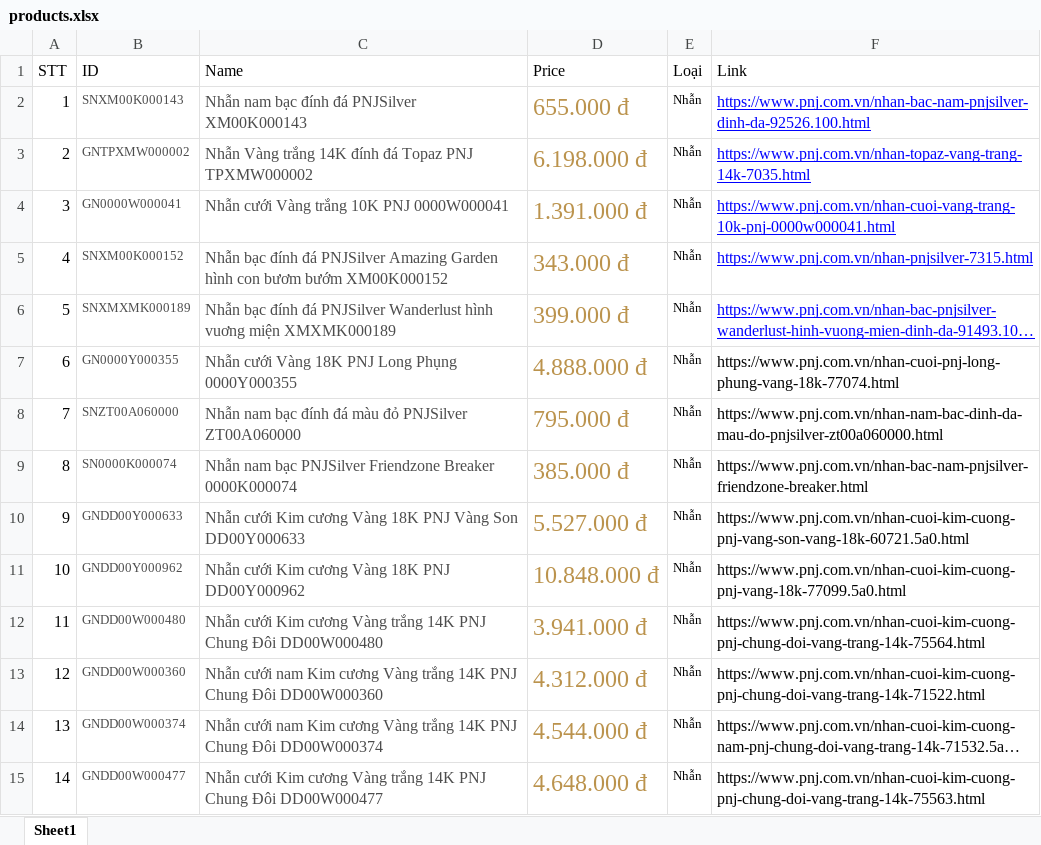
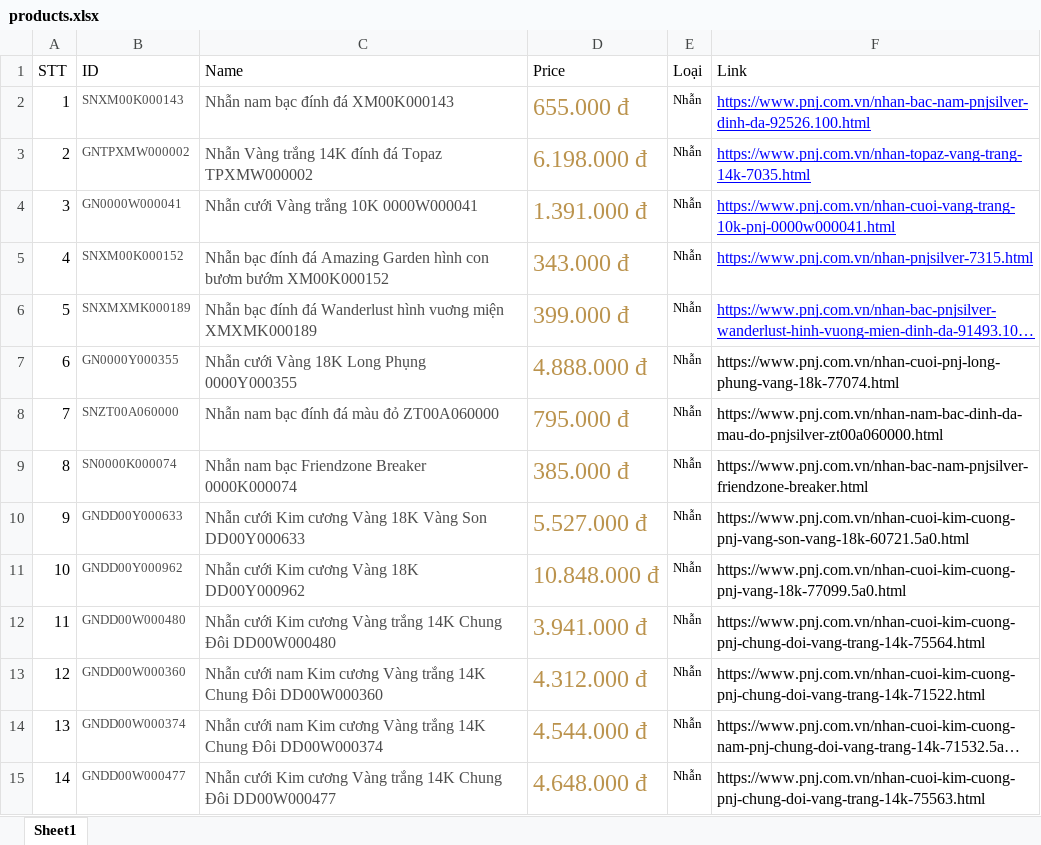
Before and after one commit to lecongdien2000/CuaHangTrangSuc-Nhom4-, an Excel workbook: CuaHangTrangSuc/productsInfo/products.xlsx, sheet Sheet1, drawn as a sheet; only a part is shown; long unchanged cells end in …; values as stored, in another font and other column widths than the file's, no borders; the diff covers the shown part only; the diff names each change by its address in the sheet, - before the commit and + after, or states it on an @@ line.

```diff
--- a/CuaHangTrangSuc/productsInfo/products.xlsx (sheet Sheet1)
+++ b/CuaHangTrangSuc/productsInfo/products.xlsx (sheet Sheet1)
-C2 (Name): Nhẫn nam bạc đính đá PNJSilver XM00K000143
+C2 (Name): Nhẫn nam bạc đính đá XM00K000143
-C3 (Name): …đá Topaz PNJ TPXMW000002
+C3 (Name): …đá Topaz TPXMW000002
-C4 (Name): Nhẫn cưới Vàng trắng 10K PNJ 0000W000041
+C4 (Name): Nhẫn cưới Vàng trắng 10K 0000W000041
-C5 (Name): …đính đá PNJSilver Amazing Garden…
+C5 (Name): …đính đá Amazing Garden…
-C6 (Name): …đính đá PNJSilver Wanderlust hình…
+C6 (Name): …đính đá Wanderlust hình…
-C7 (Name): Nhẫn cưới Vàng 18K PNJ Long Phụng 0000Y000355
+C7 (Name): Nhẫn cưới Vàng 18K Long Phụng 0000Y000355
-C8 (Name): Nhẫn nam bạc đính đá màu đỏ PNJSilver ZT00A060000
+C8 (Name): Nhẫn nam bạc đính đá màu đỏ ZT00A060000
-C9 (Name): …nam bạc PNJSilver Friendzone Breaker…
+C9 (Name): …nam bạc Friendzone Breaker…
-C10 (Name): …Vàng 18K PNJ Vàng Son…
+C10 (Name): …Vàng 18K Vàng Son…
-C11 (Name): Nhẫn cưới Kim cương Vàng 18K PNJ DD00Y000962
+C11 (Name): Nhẫn cưới Kim cương Vàng 18K DD00Y000962
-C12 (Name): …trắng 14K PNJ Chung Đôi…
+C12 (Name): …trắng 14K Chung Đôi…
-C13 (Name): …trắng 14K PNJ Chung Đôi…
+C13 (Name): …trắng 14K Chung Đôi…
-C14 (Name): …trắng 14K PNJ Chung Đôi…
+C14 (Name): …trắng 14K Chung Đôi…
-C15 (Name): …trắng 14K PNJ Chung Đôi…
+C15 (Name): …trắng 14K Chung Đôi…
```
Also changed, not shown: 65 edited cells elsewhere in this sheet, 2 other files.
